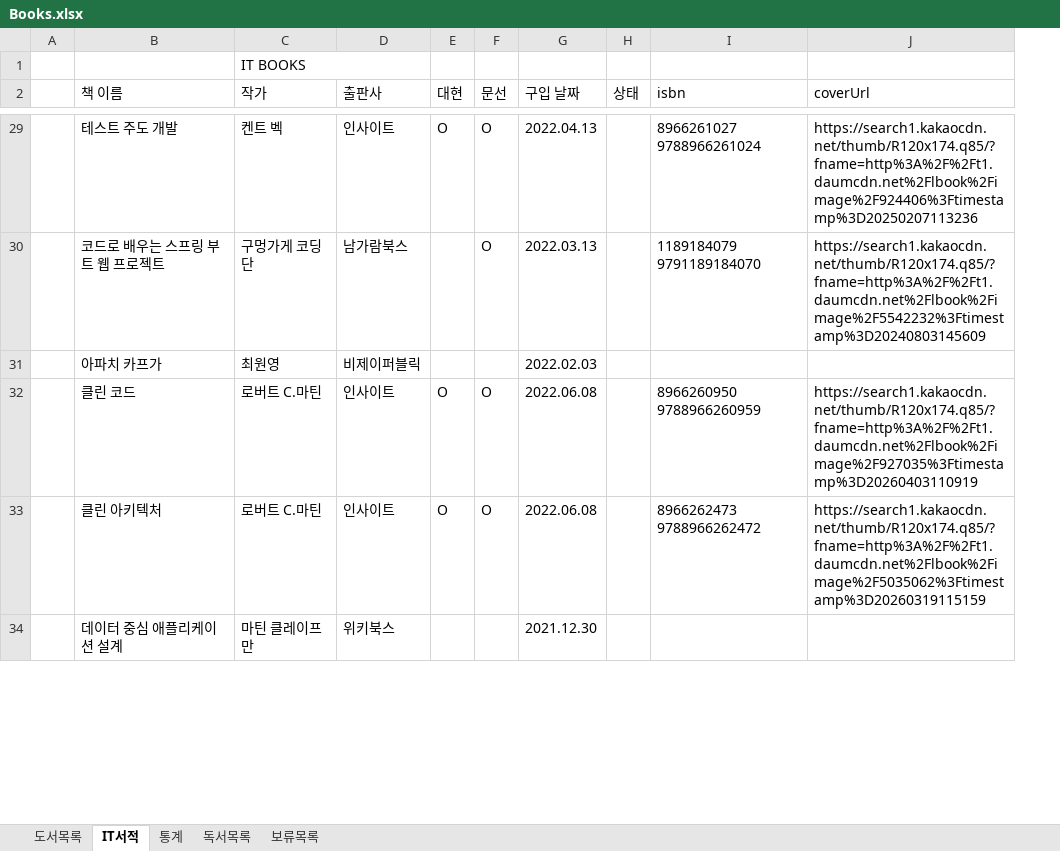
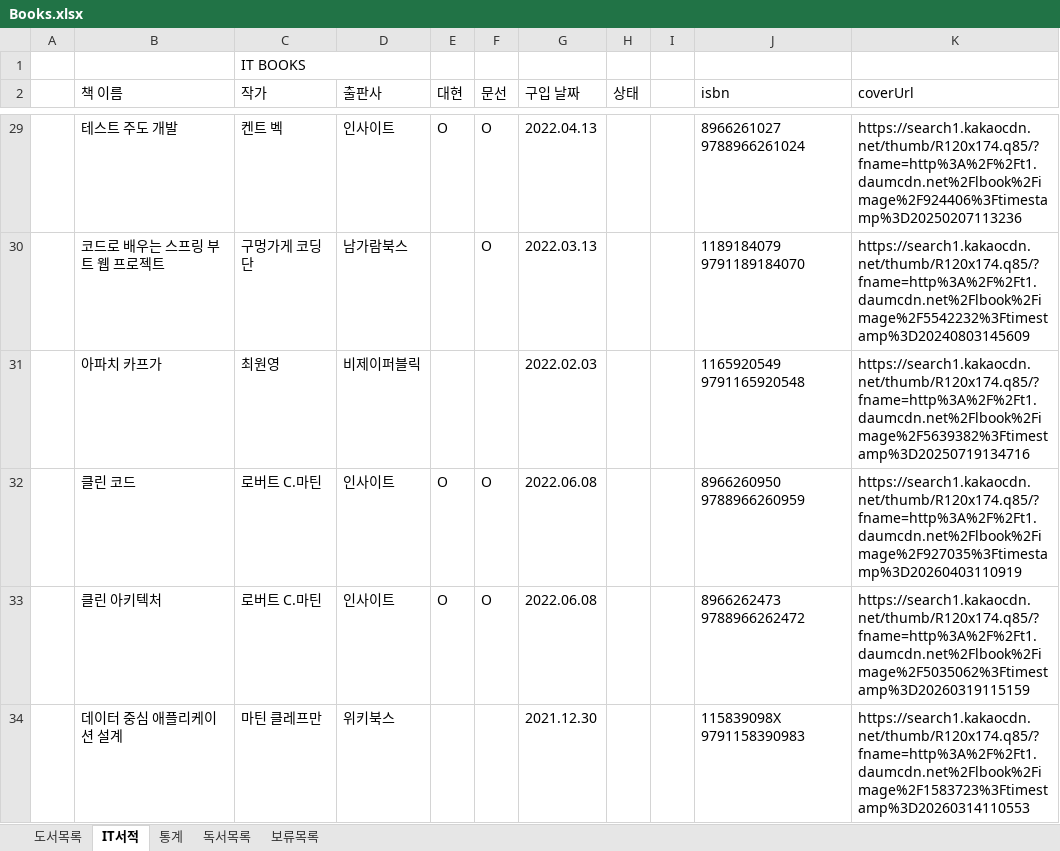
Before and after one commit to dhlee-0305/bookloader, an Excel workbook: data/Books.xlsx, sheet IT서적, drawn as a sheet; only a part is shown, gaps mark what is left out; values as stored, in another font and other column widths than the file's, no cell formats; conditional formats not drawn; addresses are those after the commit; the diff covers the shown part only; the diff names each change by its address in the sheet, - before the commit and + after, or states it on an @@ line.

```diff
--- a/data/Books.xlsx (sheet IT서적)
+++ b/data/Books.xlsx (sheet IT서적)
+column I, empty
-J31 (isbn): (empty)
+J31 (isbn): 1165920549 9791165920548
-K31 (coverUrl): (empty)
+K31 (coverUrl): https://search1.kakaocdn.net/thumb/R120x174.q85/?fname=http%3A%2F%2Ft1.daumcdn.net%2Flbook%2Fimage%2F5639382%3Ftimestamp%3D20250719134716
-C34 (작가): 마틴 클레이프만
+C34 (작가): 마틴 클레프만
-J34 (isbn): (empty)
+J34 (isbn): 115839098X 9791158390983
-K34 (coverUrl): (empty)
+K34 (coverUrl): https://search1.kakaocdn.net/thumb/R120x174.q85/?fname=http%3A%2F%2Ft1.daumcdn.net%2Flbook%2Fimage%2F1583723%3Ftimestamp%3D20260314110553
```
Also changed, not shown: 1 added row, 2 removed rows and 30 edited cells elsewhere in this sheet, sheet 도서목록, sheet 독서목록, sheet 통계, sheet 보류목록, cell formats, hidden cells, charts or pictures, 1 other file.
